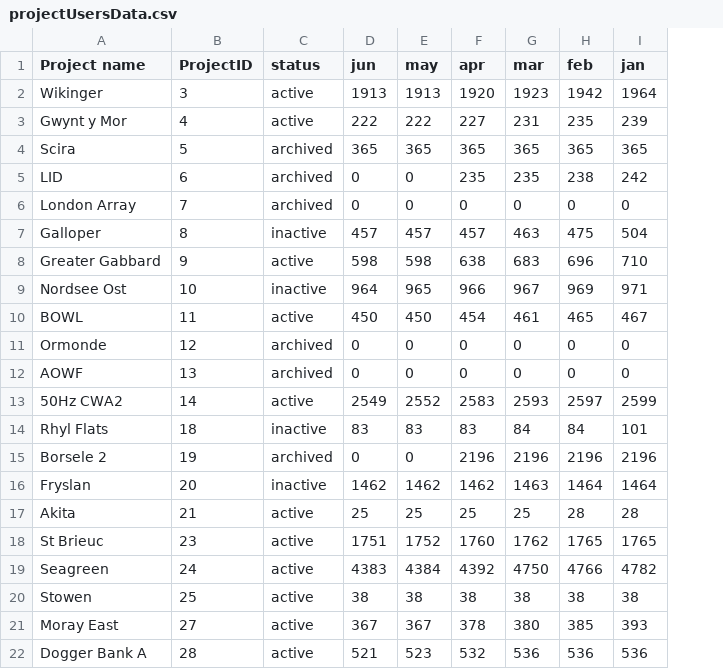
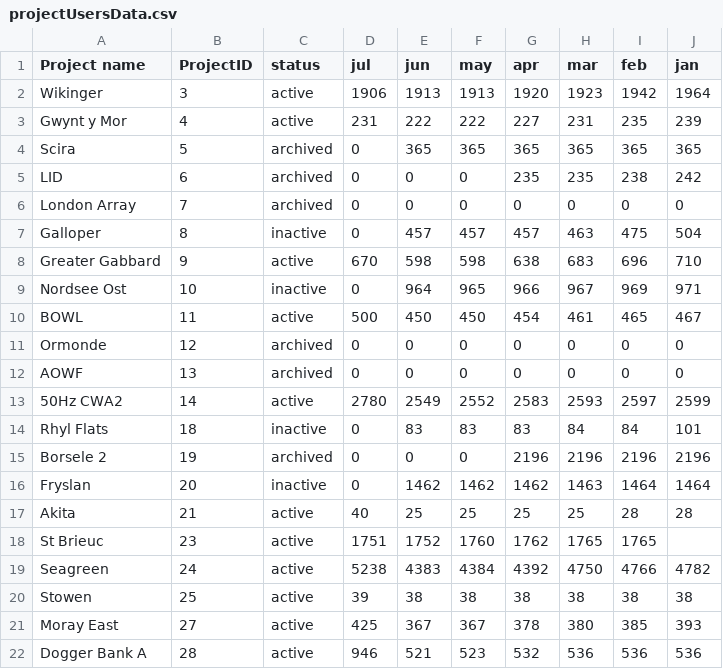
Before and after one commit to samheyman/osem-data, a CSV file: src/data/projectUsersData.csv, drawn as a sheet; addresses are those after the commit; the diff names each change by its address in the sheet, - before the commit and + after, or states it on an @@ line.

Commit message:
Jul data added

```diff
--- a/src/data/projectUsersData.csv
+++ b/src/data/projectUsersData.csv
+column D (jul), rows 2-22: 1906 | 231 | 0 | 0 | 0 | 0 | 670 | 0 | 500 | 0 | 0 | 2780 | 0 | 0 | 0 | 40 | 1751 | 5238 | 39 | 425 | 946
-E18 (jun): 1751
+E18 (jun): 1752
-F18 (may): 1752
+F18 (may): 1760
-G18 (apr): 1760
+G18 (apr): 1762
-H18 (mar): 1762
+H18 (mar): 1765
-J18 (jan): 1765
+J18 (jan): (empty)
```
Also changed, not shown: 1 other file.
